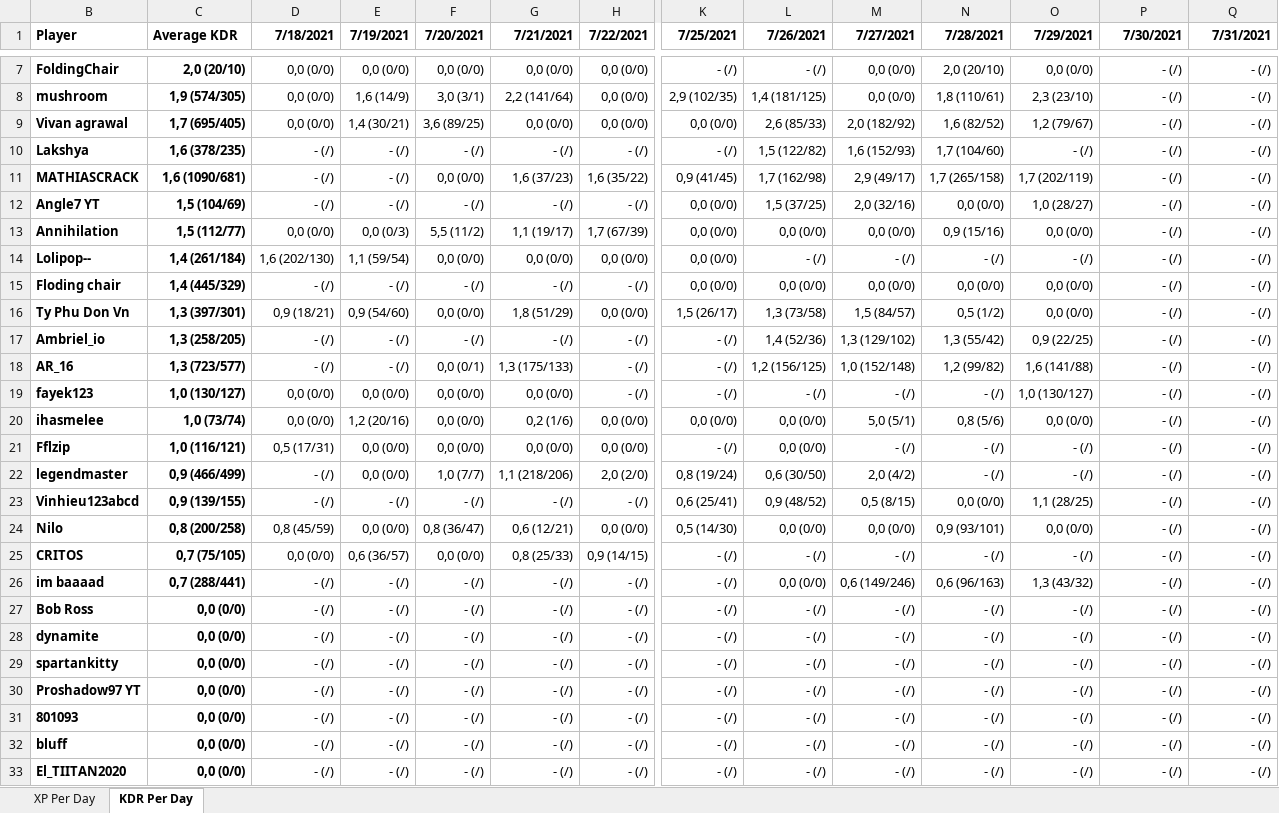
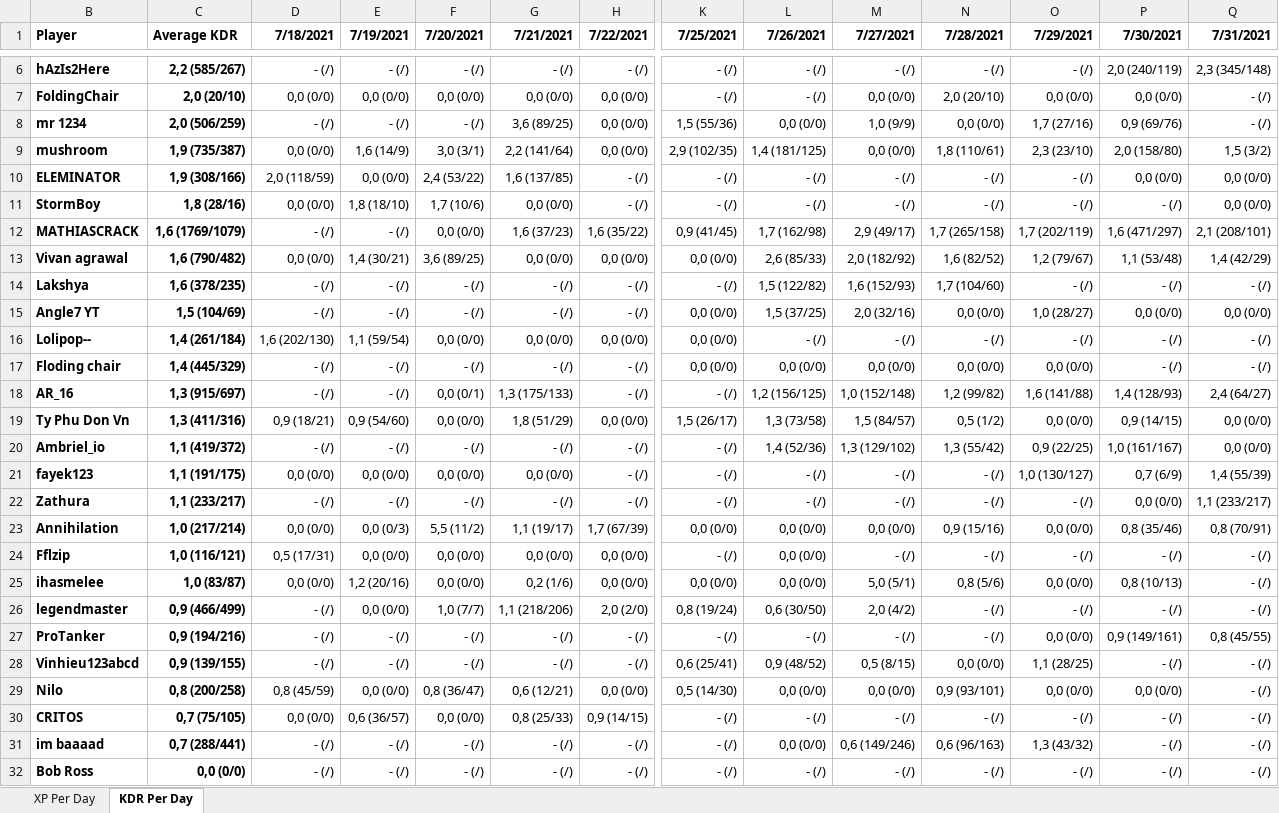
Before and after one commit to PBonnema/Clanalytics, an Excel workbook: Dashboards-test/FOLDIN.xlsx, sheet KDR Per Day, drawn as a sheet; only a part is shown, gaps mark what is left out; the shorter side is filled out with more unchanged rows; values as stored, in another font and other column widths than the file's, no borders; removed rows and columns are numbered as before the commit, all else as after; rows hold the shown columns only; the diff covers the shown part only; the diff names each change by its address in the sheet, - before the commit and + after, or states it on an @@ line.

Commit message:
Added logging to BlockTanksStats. Dashboards are now automatically posted to Discord. Now tracking clan DID

```diff
--- a/Dashboards-test/FOLDIN.xlsx (sheet KDR Per Day)
+++ b/Dashboards-test/FOLDIN.xlsx (sheet KDR Per Day)
+row 6: hAzIs2Here | 2,2 (585/267) | - (/) | - (/) | - (/) | - (/) | - (/) | - (/) | - (/) | - (/) | - (/) | - (/) | 2,0 (240/119) | 2,3 (345/148)
-P7 (7/30/2021): - (/)
+P7 (7/30/2021): 0,0 (0/0)
+row 8: mr 1234 | 2,0 (506/259) | - (/) | - (/) | - (/) | 3,6 (89/25) | 0,0 (0/0) | 1,5 (55/36) | 0,0 (0/0) | 1,0 (9/9) | 0,0 (0/0) | 1,7 (27/16) | 0,9 (69/76) | - (/)
-C9 (Average KDR): 1,9 (574/305)
+C9 (Average KDR): 1,9 (735/387)
-P9 (7/30/2021): - (/)
+P9 (7/30/2021): 2,0 (158/80)
-Q9 (7/31/2021): - (/)
+Q9 (7/31/2021): 1,5 (3/2)
+row 10: ELEMINATOR | 1,9 (308/166) | 2,0 (118/59) | 0,0 (0/0) | 2,4 (53/22) | 1,6 (137/85) | - (/) | - (/) | - (/) | - (/) | - (/) | - (/) | 0,0 (0/0) | 0,0 (0/0)
+row 11: StormBoy | 1,8 (28/16) | 0,0 (0/0) | 1,8 (18/10) | 1,7 (10/6) | 0,0 (0/0) | - (/) | - (/) | - (/) | - (/) | - (/) | - (/) | - (/) | 0,0 (0/0)
+row 12: MATHIASCRACK | 1,6 (1769/1079) | - (/) | - (/) | 0,0 (0/0) | 1,6 (37/23) | 1,6 (35/22) | 0,9 (41/45) | 1,7 (162/98) | 2,9 (49/17) | 1,7 (265/158) | 1,7 (202/119) | 1,6 (471/297) | 2,1 (208/101)
-C13 (Average KDR): 1,7 (695/405)
+C13 (Average KDR): 1,6 (790/482)
-P13 (7/30/2021): - (/)
+P13 (7/30/2021): 1,1 (53/48)
-Q13 (7/31/2021): - (/)
+Q13 (7/31/2021): 1,4 (42/29)
-row 11: MATHIASCRACK | 1,6 (1090/681) | - (/) | - (/) | 0,0 (0/0) | 1,6 (37/23) | 1,6 (35/22) | 0,9 (41/45) | 1,7 (162/98) | 2,9 (49/17) | 1,7 (265/158) | 1,7 (202/119) | - (/) | - (/)
-P15 (7/30/2021): - (/)
+P15 (7/30/2021): 0,0 (0/0)
-Q15 (7/31/2021): - (/)
+Q15 (7/31/2021): 0,0 (0/0)
-row 13: Annihilation | 1,5 (112/77) | 0,0 (0/0) | 0,0 (0/3) | 5,5 (11/2) | 1,1 (19/17) | 1,7 (67/39) | 0,0 (0/0) | 0,0 (0/0) | 0,0 (0/0) | 0,9 (15/16) | 0,0 (0/0) | - (/) | - (/)
+row 18: AR_16 | 1,3 (915/697) | - (/) | - (/) | 0,0 (0/1) | 1,3 (175/133) | - (/) | - (/) | 1,2 (156/125) | 1,0 (152/148) | 1,2 (99/82) | 1,6 (141/88) | 1,4 (128/93) | 2,4 (64/27)
-C19 (Average KDR): 1,3 (397/301)
+C19 (Average KDR): 1,3 (411/316)
-P19 (7/30/2021): - (/)
+P19 (7/30/2021): 0,9 (14/15)
-Q19:Q20 (7/31/2021): - (/)
+Q19:Q20 (7/31/2021): 0,0 (0/0)
-C20 (Average KDR): 1,3 (258/205)
+C20 (Average KDR): 1,1 (419/372)
-P20 (7/30/2021): - (/)
+P20 (7/30/2021): 1,0 (161/167)
-row 18: AR_16 | 1,3 (723/577) | - (/) | - (/) | 0,0 (0/1) | 1,3 (175/133) | - (/) | - (/) | 1,2 (156/125) | 1,0 (152/148) | 1,2 (99/82) | 1,6 (141/88) | - (/) | - (/)
-C21 (Average KDR): 1,0 (130/127)
+C21 (Average KDR): 1,1 (191/175)
-P21 (7/30/2021): - (/)
+P21 (7/30/2021): 0,7 (6/9)
-Q21 (7/31/2021): - (/)
+Q21 (7/31/2021): 1,4 (55/39)
-row 20: ihasmelee | 1,0 (73/74) | 0,0 (0/0) | 1,2 (20/16) | 0,0 (0/0) | 0,2 (1/6) | 0,0 (0/0) | 0,0 (0/0) | 0,0 (0/0) | 5,0 (5/1) | 0,8 (5/6) | 0,0 (0/0) | - (/) | - (/)
+row 22: Zathura | 1,1 (233/217) | - (/) | - (/) | - (/) | - (/) | - (/) | - (/) | - (/) | - (/) | - (/) | - (/) | 0,0 (0/0) | 1,1 (233/217)
+row 23: Annihilation | 1,0 (217/214) | 0,0 (0/0) | 0,0 (0/3) | 5,5 (11/2) | 1,1 (19/17) | 1,7 (67/39) | 0,0 (0/0) | 0,0 (0/0) | 0,0 (0/0) | 0,9 (15/16) | 0,0 (0/0) | 0,8 (35/46) | 0,8 (70/91)
+row 25: ihasmelee | 1,0 (83/87) | 0,0 (0/0) | 1,2 (20/16) | 0,0 (0/0) | 0,2 (1/6) | 0,0 (0/0) | 0,0 (0/0) | 0,0 (0/0) | 5,0 (5/1) | 0,8 (5/6) | 0,0 (0/0) | 0,8 (10/13) | - (/)
+row 27: ProTanker | 0,9 (194/216) | - (/) | - (/) | - (/) | - (/) | - (/) | - (/) | - (/) | - (/) | - (/) | 0,0 (0/0) | 0,9 (149/161) | 0,8 (45/55)
-P29 (7/30/2021): - (/)
+P29 (7/30/2021): 0,0 (0/0)
```
Also changed, not shown: 2 added rows, 3 removed rows and 9 edited cells elsewhere in this sheet, sheet XP Per Day, Dashboards-test/Clan Leaderboard.xlsx, Dashboards-test/MERC.xlsx, 46 other files.
